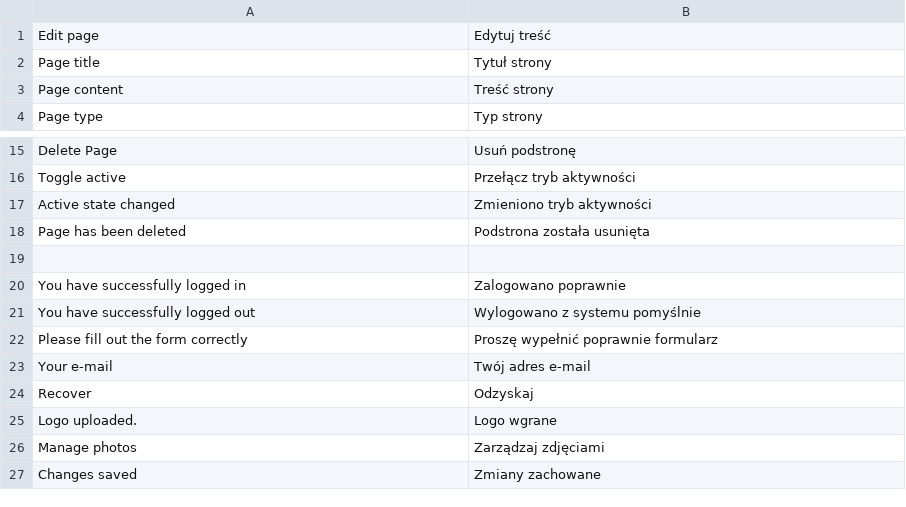
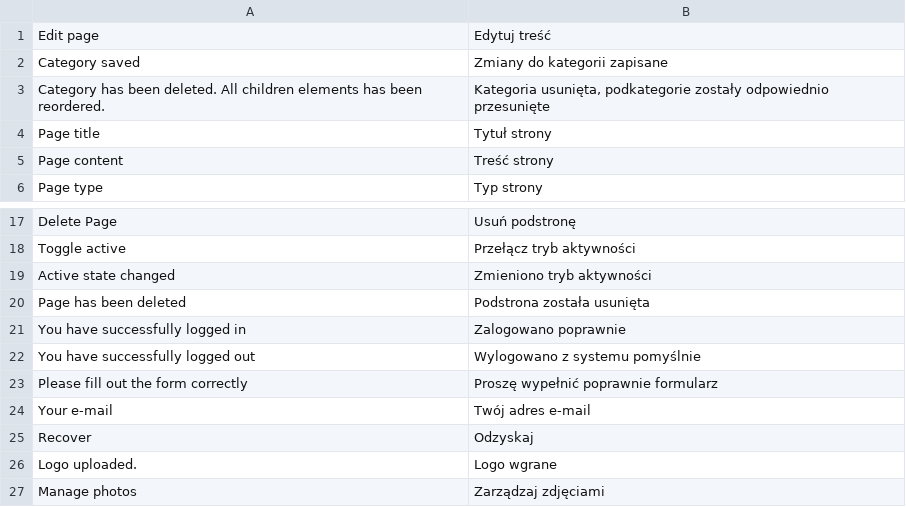
Before and after one commit to karolek/Trendmed, a CSV file: data/languages/pl_PL.csv, drawn as a sheet; only a part is shown, gaps mark what is left out; the shorter side is filled out with more unchanged rows.

```diff
--- a/data/languages/pl_PL.csv
+++ b/data/languages/pl_PL.csv
@@ -1,2 +1,4 @@
 Edit page; Edytuj treść
+Category saved;Zmiany do kategorii zapisane
+Category has been deleted. All children elements has been reordered.;Kategoria usunięta, podkategorie zostały odpowiednio przesunięte
 Page title;Tytuł strony
@@ -18,3 +20,2 @@ Active state changed;Zmieniono tryb aktywności
 Page has been deleted;Podstrona została usunięta
-
 You have successfully logged in;Zalogowano poprawnie
```
Also changed, not shown: 7 other files.
